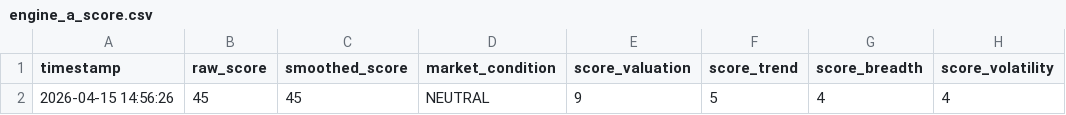
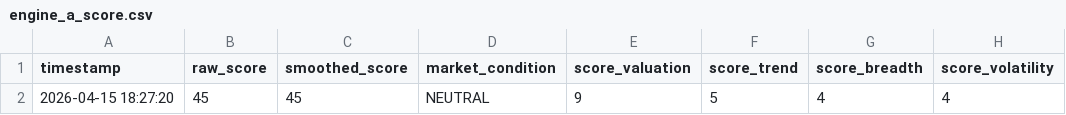
Before and after one commit to abhiarjun231-netizen/Engine-A-Dashboard, a CSV file: data/engine_a_score.csv, drawn as a sheet; only a part is shown; the diff names each change by its address in the sheet, - before the commit and + after, or states it on an @@ line.

```diff
--- a/data/engine_a_score.csv
+++ b/data/engine_a_score.csv
-A2 (timestamp): 2026-04-15 14:56:26
+A2 (timestamp): 2026-04-15 18:27:20
```
Also changed, not shown: data/global_prices.csv, data/live_prices.csv.
